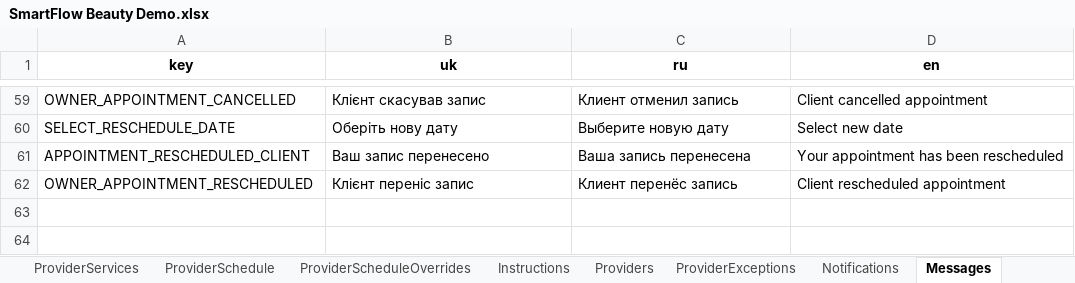
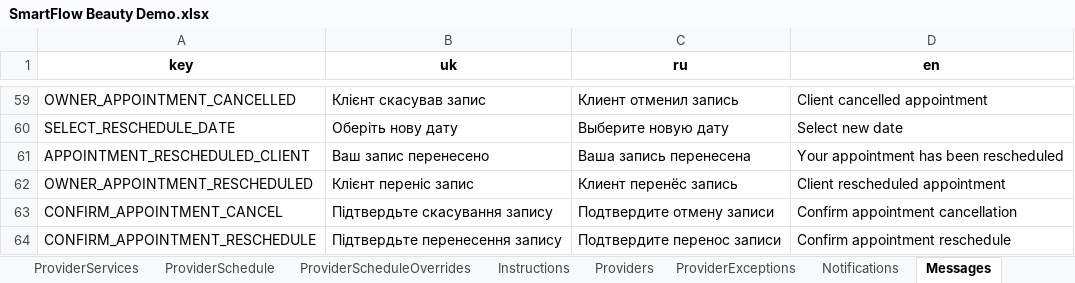
Before and after one commit to SergeyTsiganovskiy/smartflow-mvp, an Excel workbook: Docs/SmartFlow Beauty Demo.xlsx, sheet Messages, drawn as a sheet; only a part is shown, gaps mark what is left out; values as stored, in another font and other column widths than the file's, no borders; charts and pictures not drawn; the diff names each change by its address in the sheet, - before the commit and + after, or states it on an @@ line.

```diff
--- a/Docs/SmartFlow Beauty Demo.xlsx (sheet Messages)
+++ b/Docs/SmartFlow Beauty Demo.xlsx (sheet Messages)
+row 63: CONFIRM_APPOINTMENT_CANCEL | Підтвердьте скасування запису | Подтвердите отмену записи | Confirm appointment cancellation
+row 64: CONFIRM_APPOINTMENT_RESCHEDULE | Підтвердьте перенесення запису | Подтвердите перенос записи | Confirm appointment reschedule
```
Also changed, not shown: sheet AuditLog, sheet Instructions, sheet UserSessions, sheet UserStates, sheet Settings, 6 other files.
